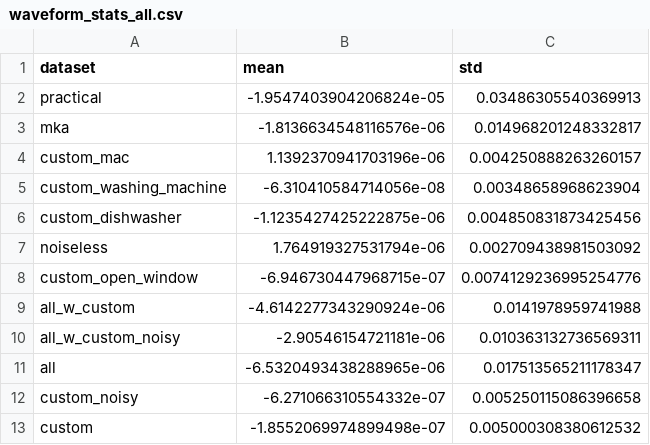
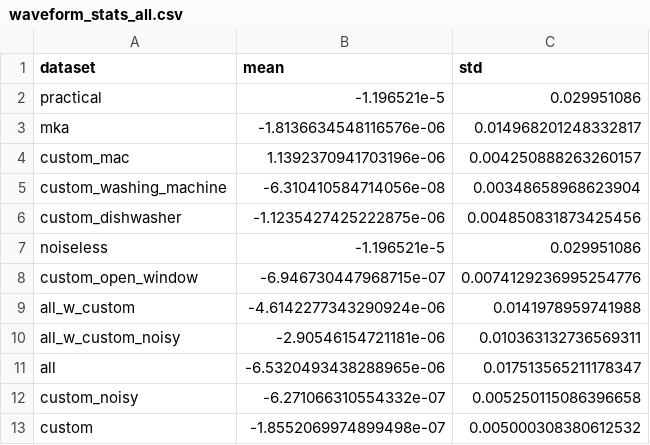
Before and after one commit to przybytniowskaj/KeystrokeDetection, a CSV file: data/final/waveform_stats_all.csv, drawn as a sheet.

```diff
--- a/data/final/waveform_stats_all.csv
+++ b/data/final/waveform_stats_all.csv
@@ -1,3 +1,3 @@
 dataset,mean,std
-practical,-1.9547403904206824e-05,0.03486305540369913
+practical,-1.196521e-5,0.029951086
 mka,-1.8136634548116576e-06,0.014968201248332817
@@ -6,3 +6,3 @@ custom_washing_machine,-6.310410584714056e-08,0.00348658968623904
 custom_dishwasher,-1.1235427425222875e-06,0.004850831873425456
-noiseless,1.764919327531794e-06,0.002709438981503092
+noiseless,-1.196521e-5,0.029951086
 custom_open_window,-6.946730447968715e-07,0.0074129236995254776
```
Also changed, not shown: data/final/waveform_stats_alnum.csv.
